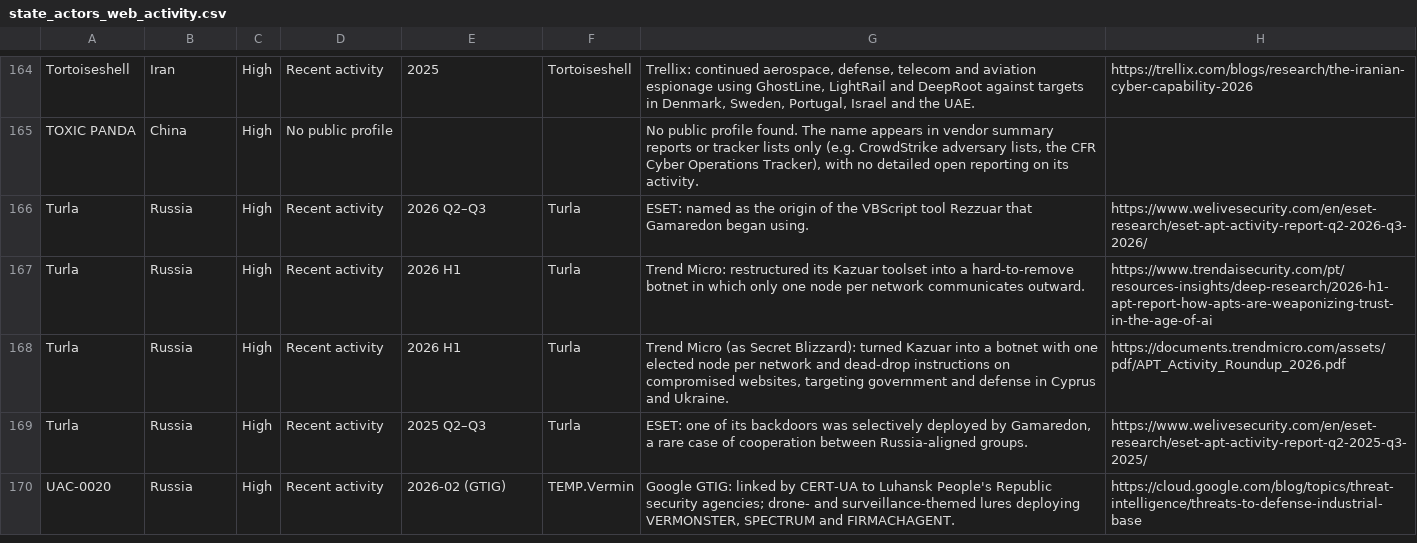
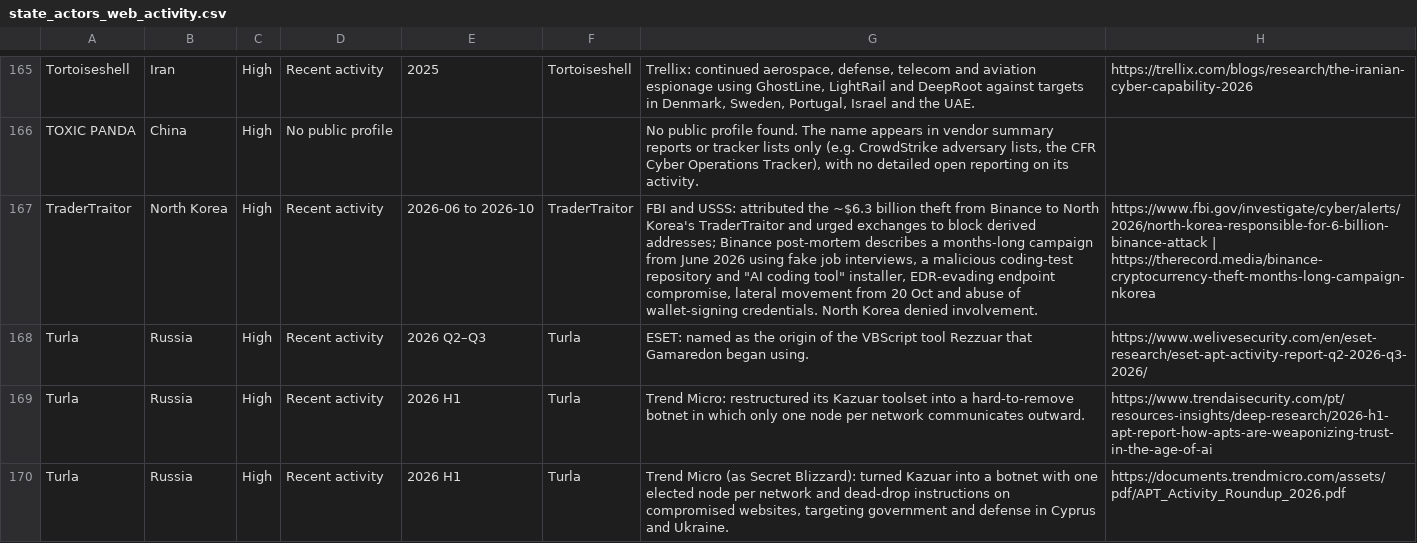
Before and after one commit to ShazaamVycys/threat-actor-intel, a CSV file: out/state_sponsored/state_actors_web_activity.csv, drawn as a sheet; only a part is shown, gaps mark what is left out; the shorter side is filled out with more unchanged rows; the diff covers the shown part only; the diff names each change by its address in the sheet, - before the commit and + after, or states it on an @@ line.

```diff
--- a/out/state_sponsored/state_actors_web_activity.csv
+++ b/out/state_sponsored/state_actors_web_activity.csv
+row 167: TraderTraitor | North Korea | High | Recent activity | 2026-06 to 2026-10 | TraderTraitor | FBI and USSS: attributed the ~$6.3 billion theft from Binance to North Korea's TraderTraitor and urged exchanges to block derived addresses; Binance post-mortem describes a months-long campaign from June 2026 using fake job interviews, a malicious coding-test repository and "AI coding tool" installer, EDR-evading endpoint compromise, lateral movement from 20 Oct and abuse of wallet-signing credentials. North Korea denied involvement. | https://www.fbi.gov/investigate/cyber/alerts/2026/north-korea-responsible-for-6-billion-binance-attack | https://therecord.media/binance-cryptocurrency-theft-months-long-campaign-nkorea
```
Also changed, not shown: 2 added rows elsewhere in this file, out/state_sponsored/state_actors_descriptions.csv, 7 other files.
